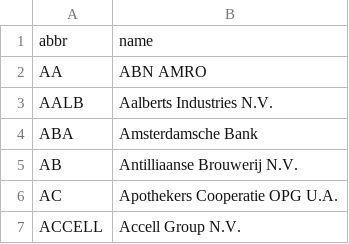
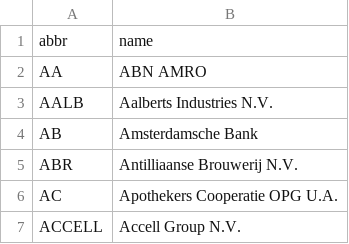
Before and after one commit to CentreForDigitalHumanities/I-analyzer, a CSV file: api/ianalyzer/corpora/dutchbank_mapping.csv, drawn as a sheet; only a part is shown.

Commit message:
dutchbanking sources definition updated

```diff
--- a/api/ianalyzer/corpora/dutchbank_mapping.csv
+++ b/api/ianalyzer/corpora/dutchbank_mapping.csv
@@ -3,4 +3,4 @@ AA,ABN AMRO
 AALB,Aalberts Industries N.V.
-ABA,Amsterdamsche Bank
-AB,Antilliaanse Brouwerij N.V.
+AB,Amsterdamsche Bank
+ABR,Antilliaanse Brouwerij N.V.
 AC,Apothekers Cooperatie OPG U.A.
```
Also changed, not shown: 1 other file.
